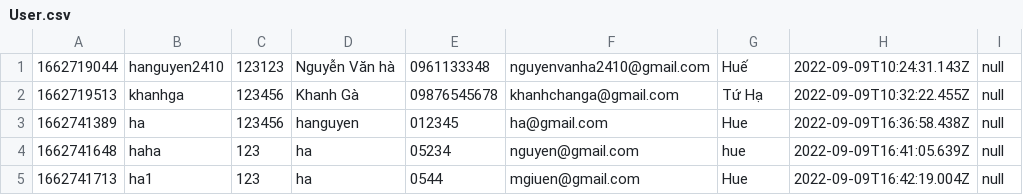
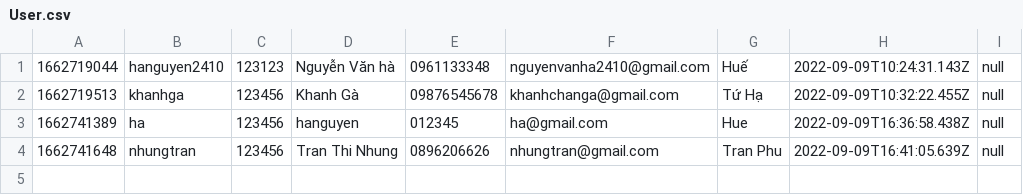
Before and after one commit to hanguyen2410/CSModule2, a CSV file: src/User.csv, drawn as a sheet.

```diff
--- a/src/User.csv
+++ b/src/User.csv
@@ -3,3 +3,2 @@
 1662741389,ha,123456,hanguyen,012345,ha@gmail.com,Hue,2022-09-09T16:36:58.438Z,null
-1662741648,haha,123,ha,05234,nguyen@gmail.com,hue,2022-09-09T16:41:05.639Z,null
-1662741713,ha1,123,ha,0544,mgiuen@gmail.com,Hue,2022-09-09T16:42:19.004Z,null
+1662741648,nhungtran,123456,Tran Thi Nhung,0896206626,nhungtran@gmail.com,Tran Phu,2022-09-09T16:41:05.639Z,null
```
Also changed, not shown: out/production/CSModule2/User.csv, 14 other files.
